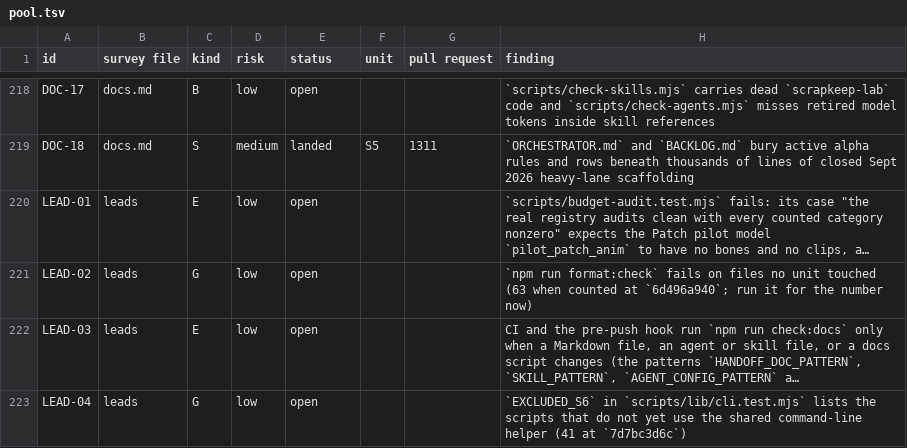
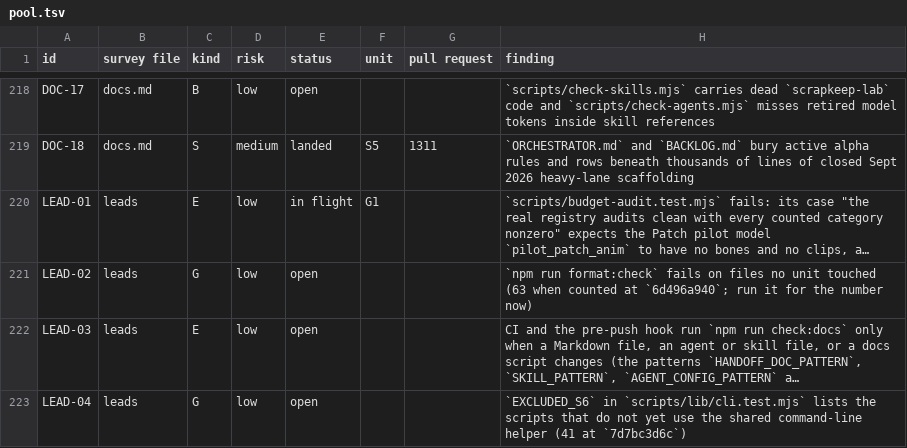
Before and after one commit to bananahana720/scrapkeep, a TSV file: project-guide/handoff/shared/structure-sweep/pool.tsv, drawn as a sheet; only a part is shown, gaps mark what is left out; long unchanged cells end in …; the diff covers the shown part only; the diff names each change by its address in the sheet, - before the commit and + after, or states it on an @@ line.

```diff
--- a/project-guide/handoff/shared/structure-sweep/pool.tsv
+++ b/project-guide/handoff/shared/structure-sweep/pool.tsv
-E220 (status): open
+E220 (status): in flight
-F220 (unit): (empty)
+F220 (unit): G1
```
Also changed, not shown: 30 edited cells elsewhere in this file, project-guide/handoff/shared/structure-sweep/units.tsv, 3 other files.
